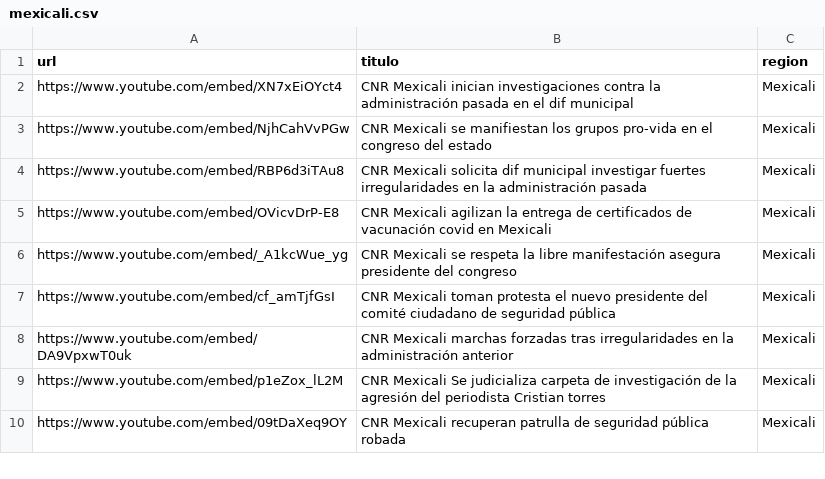
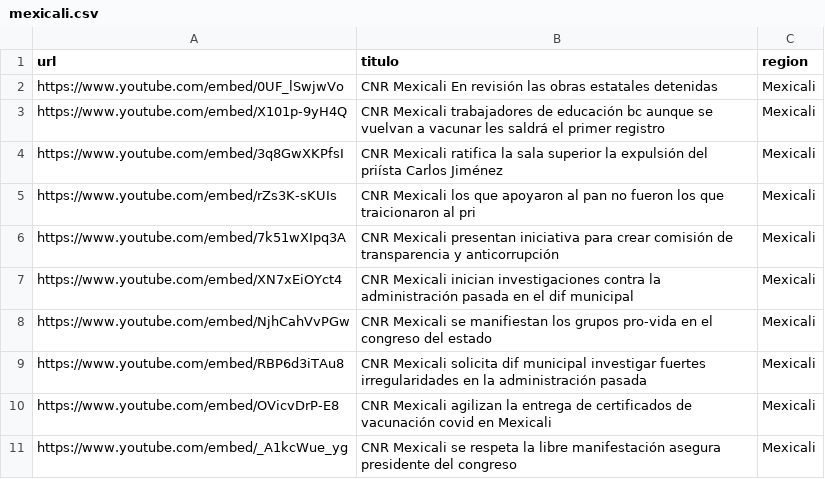
Before and after one commit to MauricioAlcala/cnr.tv, a CSV file: _data/mexicali.csv, drawn as a sheet; only a part is shown; the shorter side is filled out with more unchanged rows.

Commit message:
NOTAS OCTUBRE 22

```diff
--- a/_data/mexicali.csv
+++ b/_data/mexicali.csv
@@ -1,2 +1,7 @@
 url,titulo,region
+https://www.youtube.com/embed/0UF_lSwjwVo,"CNR Mexicali En revisión las obras estatales detenidas",Mexicali
+https://www.youtube.com/embed/X101p-9yH4Q,"CNR Mexicali trabajadores de educación bc aunque se vuelvan a vacunar les saldrá el primer registro",Mexicali
+https://www.youtube.com/embed/3q8GwXKPfsI,"CNR Mexicali ratifica la sala superior la expulsión del priísta Carlos Jiménez",Mexicali
+https://www.youtube.com/embed/rZs3K-sKUIs,"CNR Mexicali los que apoyaron al pan no fueron los que traicionaron al pri",Mexicali
+https://www.youtube.com/embed/7k51wXIpq3A,"CNR Mexicali presentan iniciativa para crear comisión de transparencia y anticorrupción",Mexicali
 https://www.youtube.com/embed/XN7xEiOYct4,"CNR Mexicali inician investigaciones contra la administración pasada en el dif municipal",Mexicali
```
